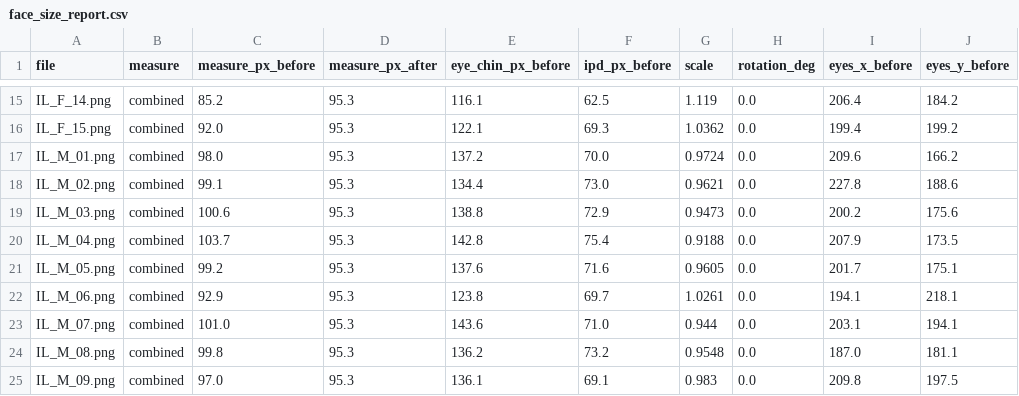
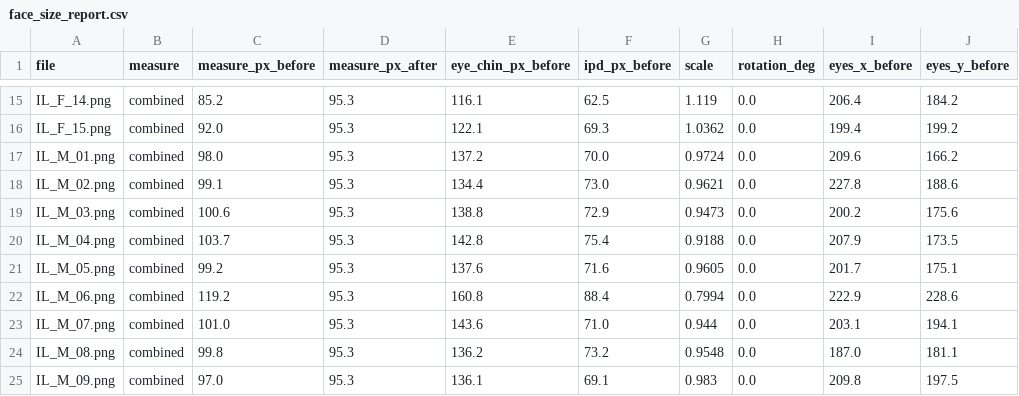
Before and after one commit to Maaymad/Faces_w_Eyelink, a CSV file: Stimuli/experimental_faces_nosecentered/face_size_report.csv, drawn as a sheet; only a part is shown, gaps mark what is left out; the diff names each change by its address in the sheet, - before the commit and + after, or states it on an @@ line.

```diff
--- a/Stimuli/experimental_faces_nosecentered/face_size_report.csv
+++ b/Stimuli/experimental_faces_nosecentered/face_size_report.csv
-C22 (measure_px_before): 92.9
+C22 (measure_px_before): 119.2
-E22 (eye_chin_px_before): 123.8
+E22 (eye_chin_px_before): 160.8
-F22 (ipd_px_before): 69.7
+F22 (ipd_px_before): 88.4
-G22 (scale): 1.0261
+G22 (scale): 0.7994
-I22 (eyes_x_before): 194.1
+I22 (eyes_x_before): 222.9
-J22 (eyes_y_before): 218.1
+J22 (eyes_y_before): 228.6
```
Also changed, not shown: 2 other files.
